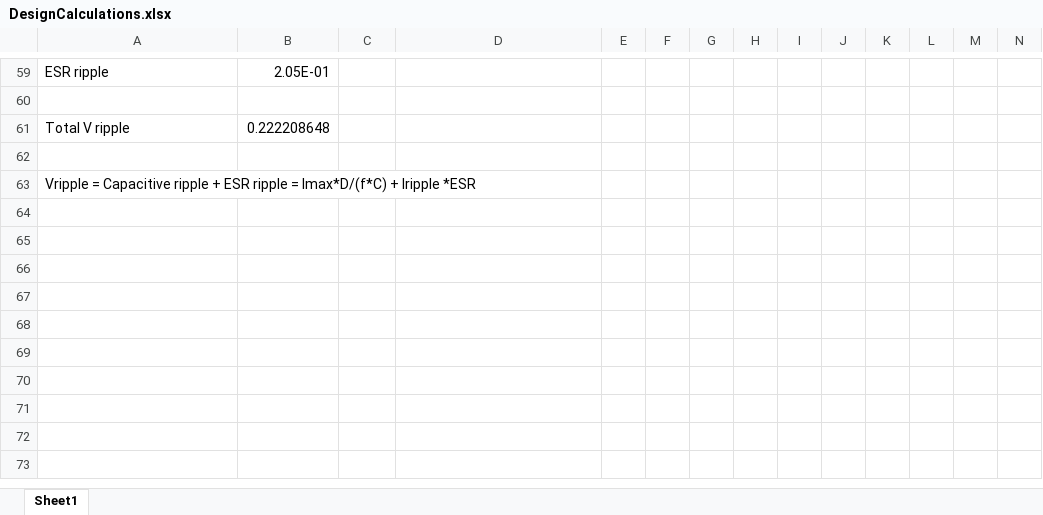
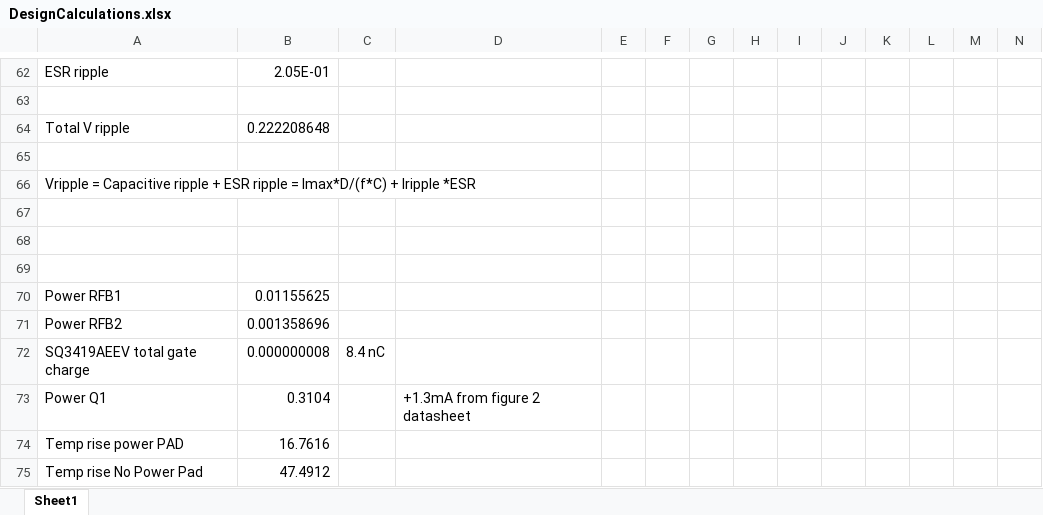
Before and after one commit to cdcortesr/PowerSupplyDC_DC, an Excel workbook: DesignCalculations.xlsx, sheet Sheet1, drawn as a sheet; only a part is shown, gaps mark what is left out; values as stored, in another font and other column widths than the file's, no borders; rows hold the shown columns only; the diff covers the shown part only; the diff names each change by its address in the sheet, - before the commit and + after, or states it on an @@ line.

```diff
--- a/DesignCalculations.xlsx (sheet Sheet1)
+++ b/DesignCalculations.xlsx (sheet Sheet1)
+row 67: (empty)
+row 68: (empty)
+row 69: (empty)
+row 70: Power RFB1 | 0.01155625
+row 71: Power RFB2 | 0.001358696
+row 72: SQ3419AEEV total gate charge | 0.000000008 | 8.4 nC
+row 73: Power Q1 | 0.3104 |  | +1.3mA from figure 2 datasheet
+row 74: Temp rise power PAD | 16.7616
+row 75: Temp rise No Power Pad | 47.4912
```
Also changed, not shown: 3 added rows and 20 edited cells elsewhere in this sheet, formulas that keep their value, 16 other files.
